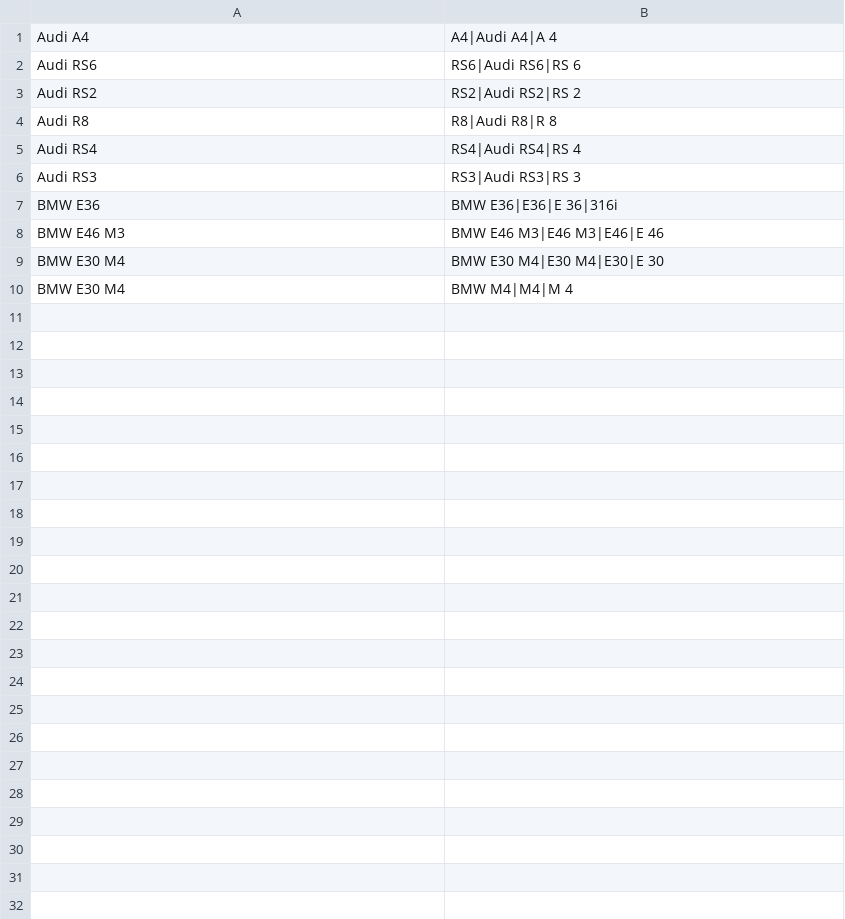
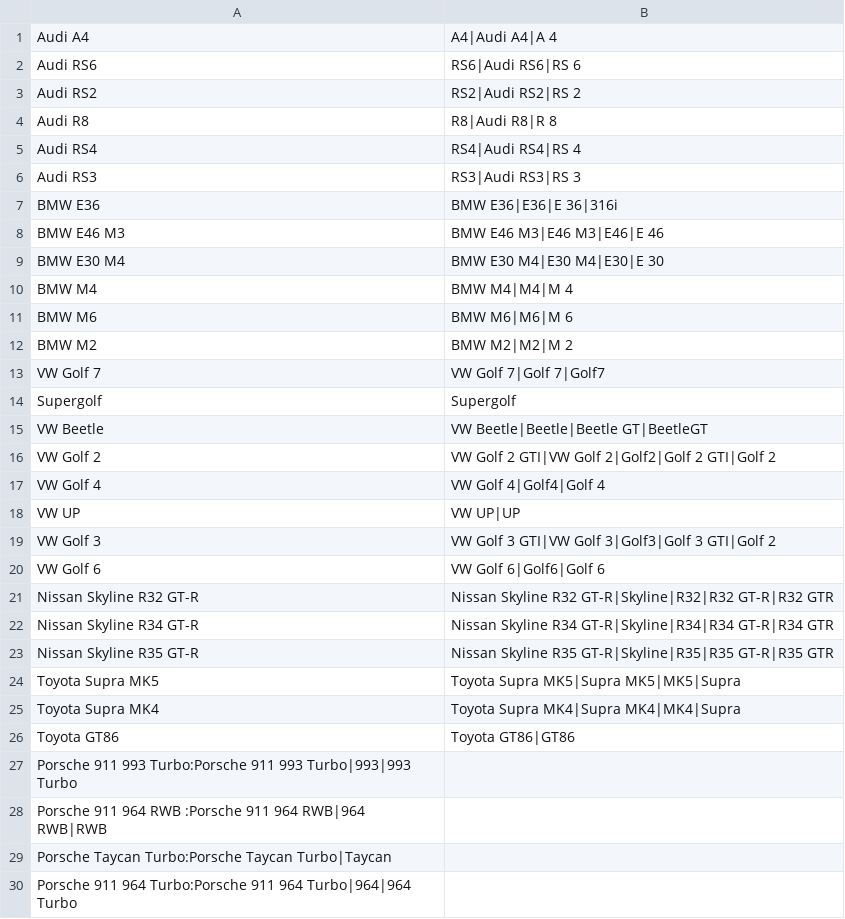
Before and after one commit to mlempp/voice_of_the_community, a CSV file: functions/modelliste_2.csv, drawn as a sheet.

Commit message:
20220531-3: updated model list

```diff
--- a/functions/modelliste_2.csv
+++ b/functions/modelliste_2.csv
@@ -9,2 +9,22 @@ BMW E46 M3;BMW E46 M3|E46 M3|E46|E 46
 BMW E30 M4;BMW E30 M4|E30 M4|E30|E 30
-BMW E30 M4;BMW M4|M4|M 4
+BMW M4;BMW M4|M4|M 4
+BMW M6;BMW M6|M6|M 6
+BMW M2;BMW M2|M2|M 2
+VW Golf 7;VW Golf 7|Golf 7|Golf7
+Supergolf;Supergolf
+VW Beetle;VW Beetle|Beetle|Beetle GT|BeetleGT
+VW Golf 2;VW Golf 2 GTI|VW Golf 2|Golf2|Golf 2 GTI|Golf 2
+VW Golf 4;VW Golf 4|Golf4|Golf 4
+VW UP;VW UP|UP
+VW Golf 3;VW Golf 3 GTI|VW Golf 3|Golf3|Golf 3 GTI|Golf 2
+VW Golf 6;VW Golf 6|Golf6|Golf 6
+Nissan Skyline R32 GT-R;Nissan Skyline R32 GT-R|Skyline|R32|R32 GT-R|R32 GTR
+Nissan Skyline R34 GT-R;Nissan Skyline R34 GT-R|Skyline|R34|R34 GT-R|R34 GTR
+Nissan Skyline R35 GT-R;Nissan Skyline R35 GT-R|Skyline|R35|R35 GT-R|R35 GTR
+Toyota Supra MK5;Toyota Supra MK5|Supra MK5|MK5|Supra
+Toyota Supra MK4;Toyota Supra MK4|Supra MK4|MK4|Supra
+Toyota GT86;Toyota GT86|GT86
+Porsche 911 993 Turbo:Porsche 911 993 Turbo|993|993 Turbo
+Porsche 911 964 RWB  :Porsche 911 964 RWB|964 RWB|RWB
+Porsche Taycan Turbo:Porsche Taycan Turbo|Taycan
+Porsche 911 964 Turbo:Porsche 911 964 Turbo|964|964 Turbo
```
